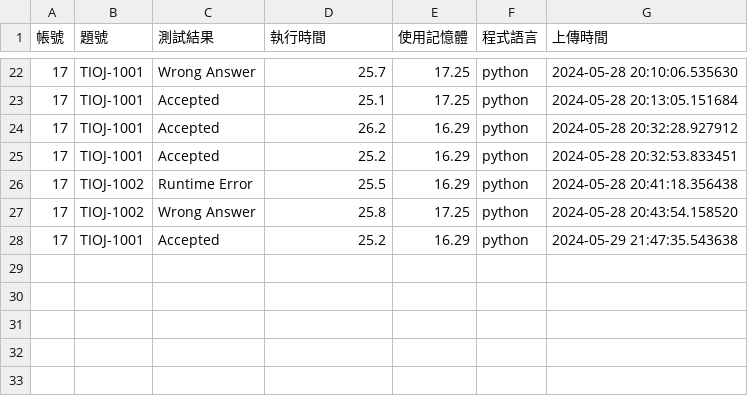
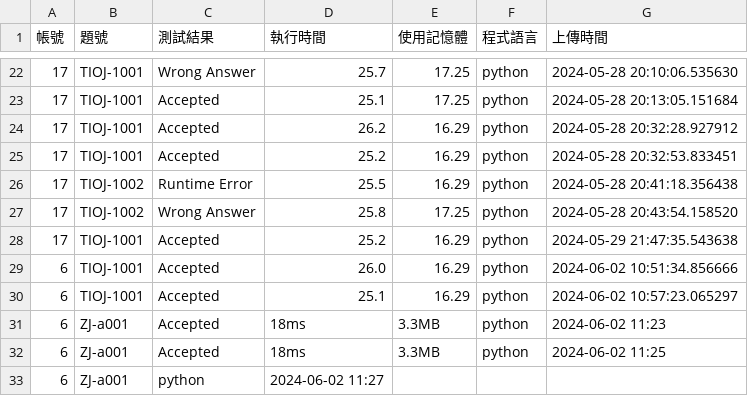
Before and after one commit to CodeAlchemyproject/CodeAlchemy, a CSV file: crawler/result.csv, drawn as a sheet; only a part is shown, gaps mark what is left out.

```diff
--- a/crawler/result.csv
+++ b/crawler/result.csv
@@ -28 +28,6 @@
 17,TIOJ-1001,Accepted,25.2,16.29,python,2024-05-29 21:47:35.543638
+6,TIOJ-1001,Accepted,26.0,16.29,python,2024-06-02 10:51:34.856666
+6,TIOJ-1001,Accepted,25.1,16.29,python,2024-06-02 10:57:23.065297
+6,ZJ-a001,Accepted,18ms,3.3MB,python,2024-06-02 11:23
+6,ZJ-a001,Accepted,18ms,3.3MB,python,2024-06-02 11:25
+6,ZJ-a001,python,2024-06-02 11:27
```
Also changed, not shown: 7 other files.
